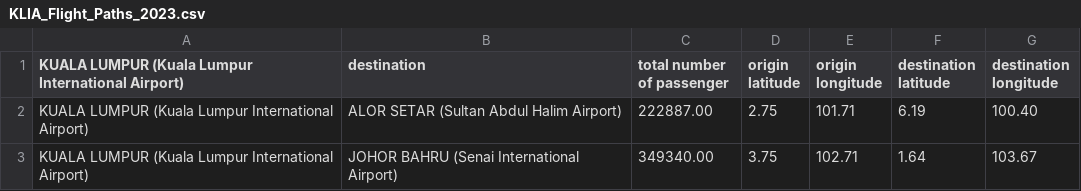
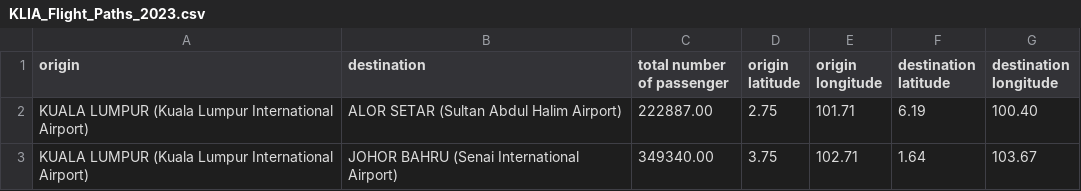
Before and after one commit to HoKhaiLiang/3179, a CSV file: week_10/data/KLIA_Flight_Paths_2023.csv, drawn as a sheet; only a part is shown.

Commit message:
Update KLIA_Flight_Paths_2023.csv change column name

```diff
--- a/week_10/data/KLIA_Flight_Paths_2023.csv
+++ b/week_10/data/KLIA_Flight_Paths_2023.csv
@@ -1,2 +1,2 @@
-KUALA LUMPUR (Kuala Lumpur International Airport),destination,total number of passenger,origin latitude,origin longitude,destination latitude,destination longitude,
+origin,destination,total number of passenger,origin latitude,origin longitude,destination latitude,destination longitude,
 KUALA LUMPUR (Kuala Lumpur International Airport),ALOR SETAR (Sultan Abdul Halim Airport),222887.00 ,2.75 ,101.71 ,6.19 ,100.40 ,
```
